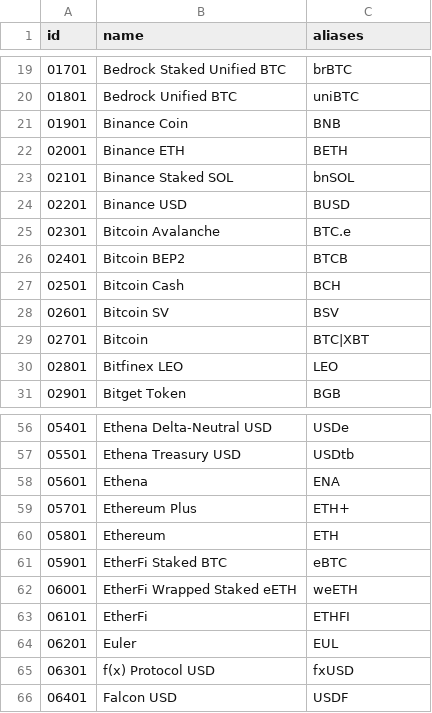
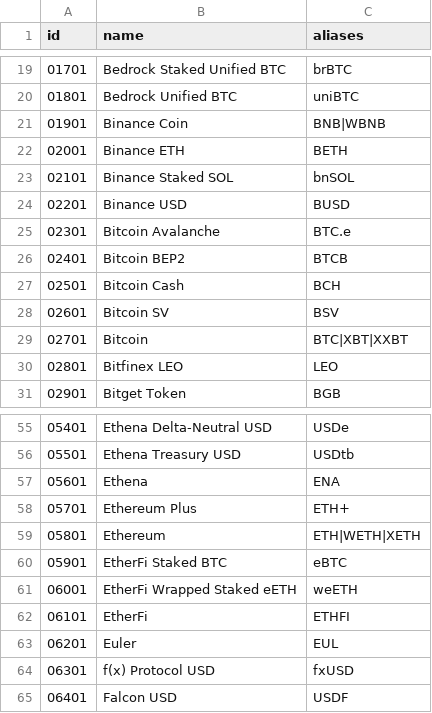
Before and after one commit to nxrates/mitch, a CSV file: ids/crypto-assets.csv, drawn as a sheet; only a part is shown, gaps mark what is left out; the diff covers the shown part only.

Commit message:
crypto-assets: fold CAT-1 fungible aliases into canonical rows
Two-category symbol-alias model (CAT-1 leg):
- BTC gets XBT|XXBT; ETH gets WETH|XETH; POL gets MATIC; USDS gets DAI;
  USDT gets USDT0; SOL gets WSOL; BNB gets WBNB.
- Delete now-redundant standalone rows (MATIC 12801, USDT0 17501, DAI 04801,
  XETH 15701) so no symbol is both a row name and an alias (the resolver
  insert_checked dup-assertion would otherwise panic).
- CAT-2 custodial BTC wraps (WBTC, cbBTC, TBTC, BTCB, BBTC) keep distinct rows.

```diff
--- a/ids/crypto-assets.csv
+++ b/ids/crypto-assets.csv
@@ -20,3 +20,3 @@ id,name,aliases
 01801,Bedrock Unified BTC,uniBTC
-01901,Binance Coin,BNB
+01901,Binance Coin,BNB|WBNB
 02001,Binance ETH,BETH
@@ -28,3 +28,3 @@ id,name,aliases
 02601,Bitcoin SV,BSV
-02701,Bitcoin,BTC|XBT
+02701,Bitcoin,BTC|XBT|XXBT
 02801,Bitfinex LEO,LEO
@@ -59,3 +58,3 @@ id,name,aliases
 05701,Ethereum Plus,ETH+
-05801,Ethereum,ETH
+05801,Ethereum,ETH|WETH|XETH
 05901,EtherFi Staked BTC,eBTC
```
Also changed, not shown: 4 removed rows and 4 edited cells elsewhere in this file.
